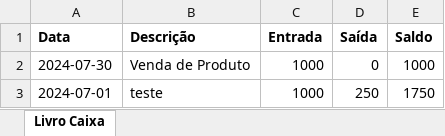
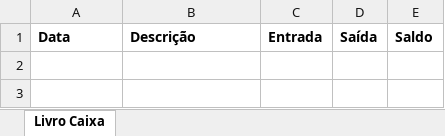
Before and after one commit to lightluigui/Exercicios, an Excel workbook: livro_caixa/livro_caixa.xlsx, sheet Livro Caixa, drawn as a sheet; values as stored, in another font and other column widths than the file's, no borders; the diff names each change by its address in the sheet, - before the commit and + after, or states it on an @@ line.

```diff
--- a/livro_caixa/livro_caixa.xlsx (sheet Livro Caixa)
+++ b/livro_caixa/livro_caixa.xlsx (sheet Livro Caixa)
-row 2: 2024-07-30 | Venda de Produto | 1000 | 0 | 1000
-row 3: 2024-07-01 | teste | 1000 | 250 | 1750
```
Also changed, not shown: 2 other files.
